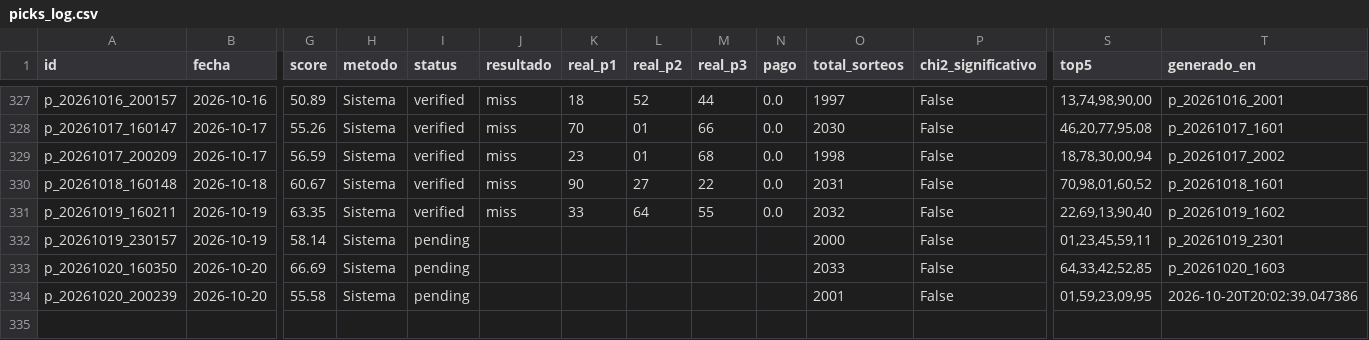
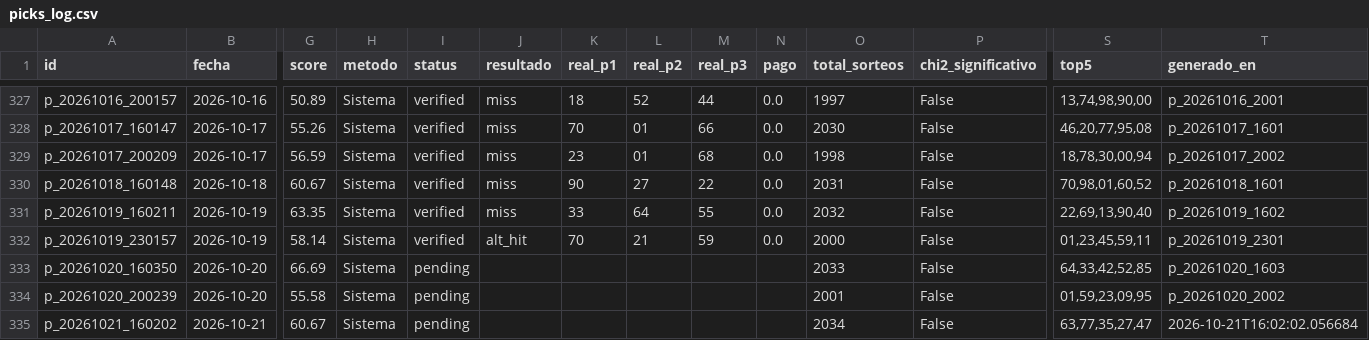
Before and after one commit to carbosota1/CLAUDE-L-NACIONAL, a CSV file: data/picks_log.csv, drawn as a sheet; only a part is shown, gaps mark what is left out; rows hold the shown columns only; the diff names each change by its address in the sheet, - before the commit and + after, or states it on an @@ line.

```diff
--- a/data/picks_log.csv
+++ b/data/picks_log.csv
-I332 (status): pending
+I332 (status): verified
-J332 (resultado): (empty)
+J332 (resultado): alt_hit
-K332 (real_p1): (empty)
+K332 (real_p1): 70
-L332 (real_p2): (empty)
+L332 (real_p2): 21
-M332 (real_p3): (empty)
+M332 (real_p3): 59
-N332 (pago): (empty)
+N332 (pago): 0.0
-T334 (generado_en): 2026-10-20T20:02:39.047386
+T334 (generado_en): p_20261020_2002
+row 335: p_20261021_160202 | 2026-10-21 | 60.67 | Sistema | pending |  |  |  |  |  | 2034 | False | 63,77,35,27,47 | 2026-10-21T16:02:02.056684
```
Also changed, not shown: data/performance.csv, 2 other files.
